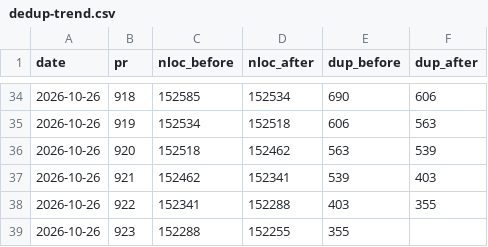
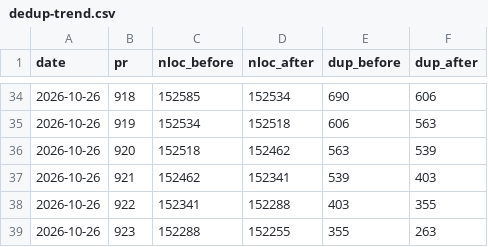
Before and after one commit to RcusStackwalker/FastECU, a CSV file: docs/reference/dedup-trend.csv, drawn as a sheet; only a part is shown, gaps mark what is left out.

```diff
--- a/docs/reference/dedup-trend.csv
+++ b/docs/reference/dedup-trend.csv
@@ -38,2 +38,2 @@ date,pr,nloc_before,nloc_after,dup_before,dup_after
 2026-10-26,922,152341,152288,403,355
-2026-10-26,923,152288,152255,355,
+2026-10-26,923,152288,152255,355,263
```
Also changed, not shown: 1 other file.
